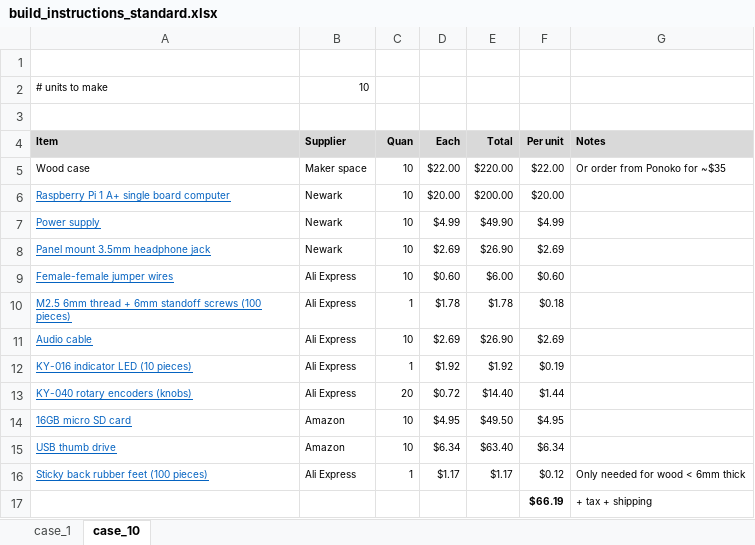
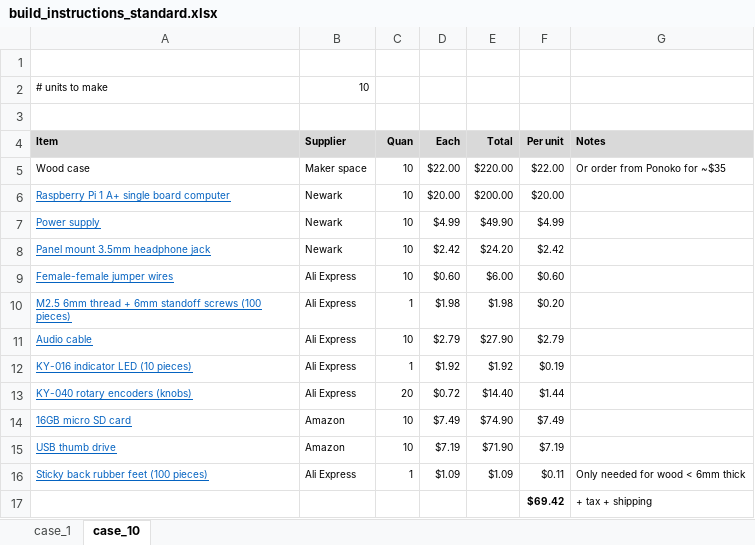
Before and after one commit to rosswesleyporter/dqmusicbox, an Excel workbook: docs/build_instructions_standard.xlsx, sheet case_10, drawn as a sheet; values as stored, in another font and other column widths than the file's, no borders; the diff names each change by its address in the sheet, - before the commit and + after, or states it on an @@ line.

```diff
--- a/docs/build_instructions_standard.xlsx (sheet case_10)
+++ b/docs/build_instructions_standard.xlsx (sheet case_10)
-D8 (Each): $2.69
+D8 (Each): $2.42
-E8 (Total): $26.90
+E8 (Total): $24.20
-F8 (Per unit): $2.69
+F8 (Per unit): $2.42
-D10 (Each): $1.78
+D10 (Each): $1.98
-E10 (Total): $1.78
+E10 (Total): $1.98
-F10 (Per unit): $0.18
+F10 (Per unit): $0.20
-D11 (Each): $2.69
+D11 (Each): $2.79
-E11 (Total): $26.90
+E11 (Total): $27.90
-F11 (Per unit): $2.69
+F11 (Per unit): $2.79
-D14 (Each): $4.95
+D14 (Each): $7.49
-E14 (Total): $49.50
+E14 (Total): $74.90
-F14 (Per unit): $4.95
+F14 (Per unit): $7.49
-D15 (Each): $6.34
+D15 (Each): $7.19
-E15 (Total): $63.40
+E15 (Total): $71.90
-F15 (Per unit): $6.34
+F15 (Per unit): $7.19
-D16 (Each): $1.17
+D16 (Each): $1.09
-E16 (Total): $1.17
+E16 (Total): $1.09
-F16 (Per unit): $0.12
+F16 (Per unit): $0.11
-F17 (Per unit): $66.19
+F17 (Per unit): $69.42
```
Also changed, not shown: sheet case_1, 2 other files.
